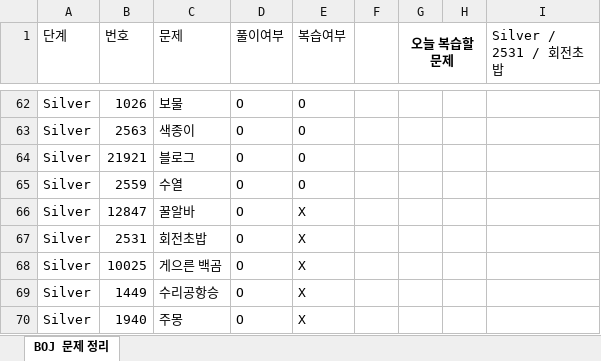
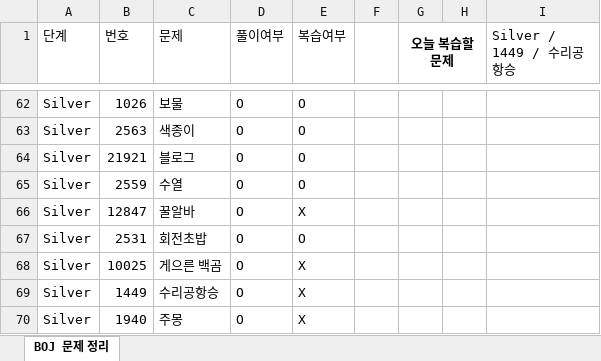
Before and after one commit to Jojep03/Study-Coding-Test, an Excel workbook: BOJ/boj_문제정리.xlsx, sheet BOJ 문제 정리, drawn as a sheet; only a part is shown, gaps mark what is left out; values as stored, in another font and other column widths than the file's, no borders; the diff names each change by its address in the sheet, - before the commit and + after, or states it on an @@ line.

```diff
--- a/BOJ/boj_문제정리.xlsx (sheet BOJ 문제 정리)
+++ b/BOJ/boj_문제정리.xlsx (sheet BOJ 문제 정리)
-I1: Silver / 2531 / 회전초밥
+I1: Silver / 1449 / 수리공항승
-E67 (복습여부): X
+E67 (복습여부): O
```
Also changed, not shown: 1 other file.
